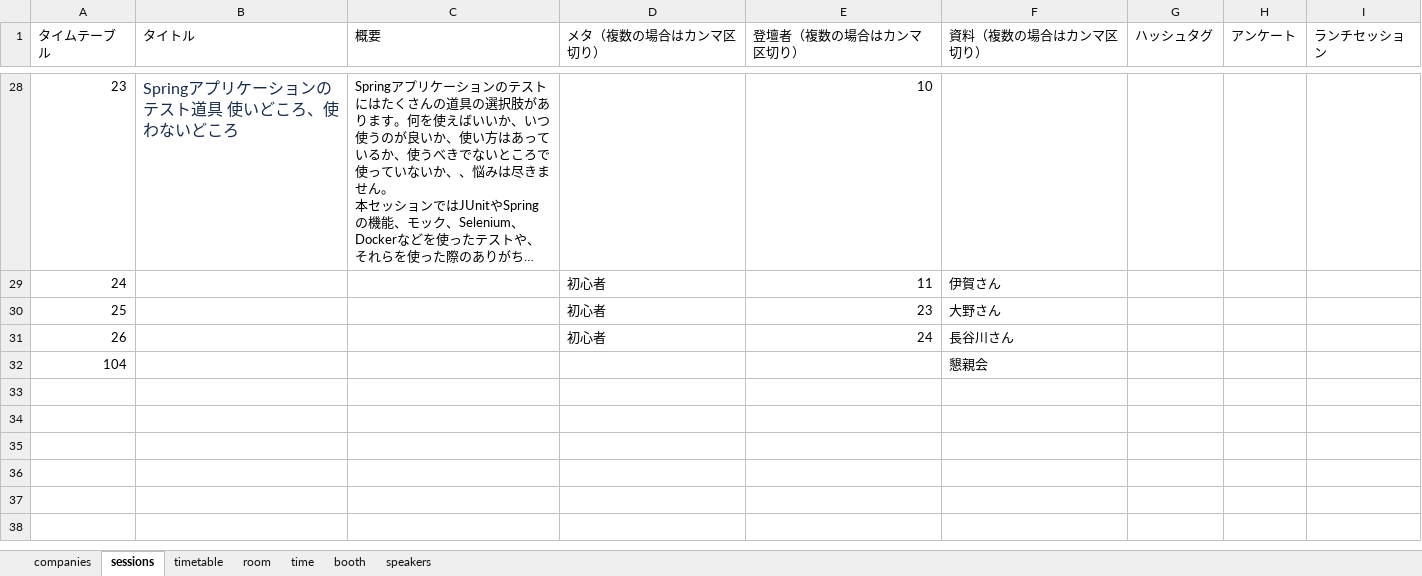
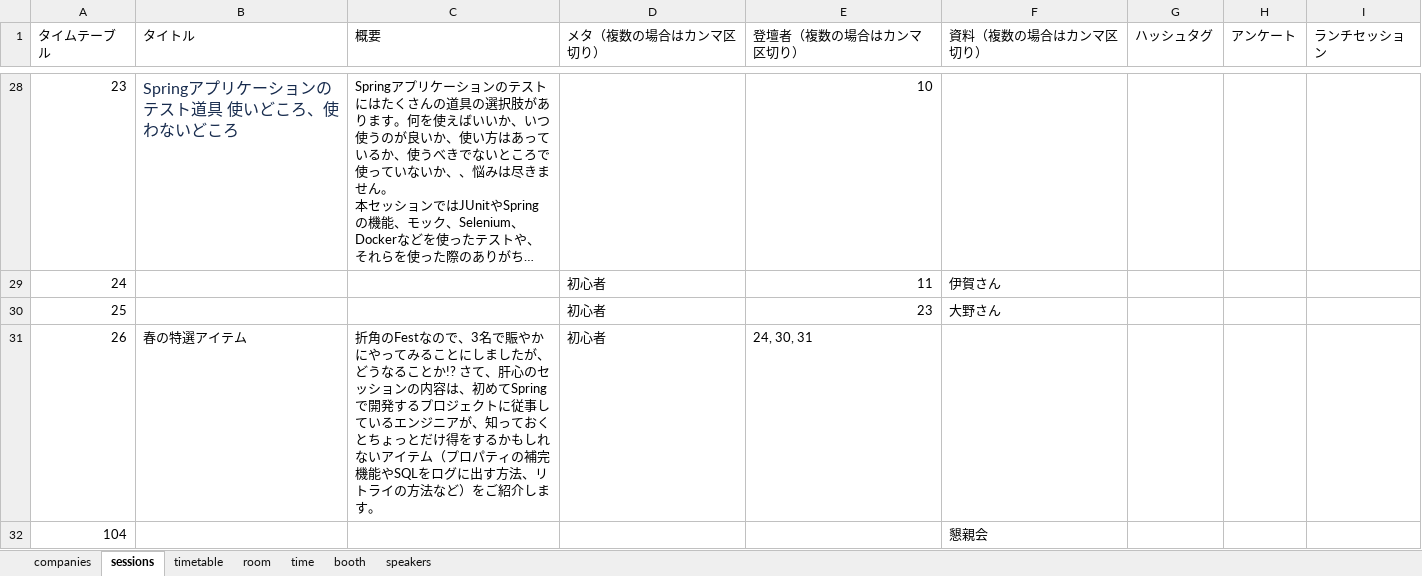
Before and after one commit to jsug-projects/spring-fest-2019, an Excel workbook: data.xlsx, sheet sessions, drawn as a sheet; only a part is shown, gaps mark what is left out; long unchanged cells end in …; values as stored, in another font and other column widths than the file's, no borders; the diff names each change by its address in the sheet, - before the commit and + after, or states it on an @@ line.

Commit message:
session

```diff
--- a/data.xlsx (sheet sessions)
+++ b/data.xlsx (sheet sessions)
-B31 (タイトル): (empty)
+B31 (タイトル): 春の特選アイテム
-C31 (概要): (empty)
+C31 (概要): 折角のFestなので、3名で賑やかにやってみることにしましたが、どうなることか!? さて、肝心のセッションの内容は、初めてSpringで開発するプロジェクトに従事しているエンジニアが、知っておくとちょっとだけ得をするかもしれないアイテム（プロパティの補完機能やSQLをログに出す方法、リトライの方法など）をご紹介します。
-E31 (登壇者（複数の場合はカンマ区切り）): 24
+E31 (登壇者（複数の場合はカンマ区切り）): 24, 30, 31
-F31 (資料（複数の場合はカンマ区切り）): 長谷川さん
+F31 (資料（複数の場合はカンマ区切り）): (empty)
```
Also changed, not shown: sheet speakers, 4 other files.
